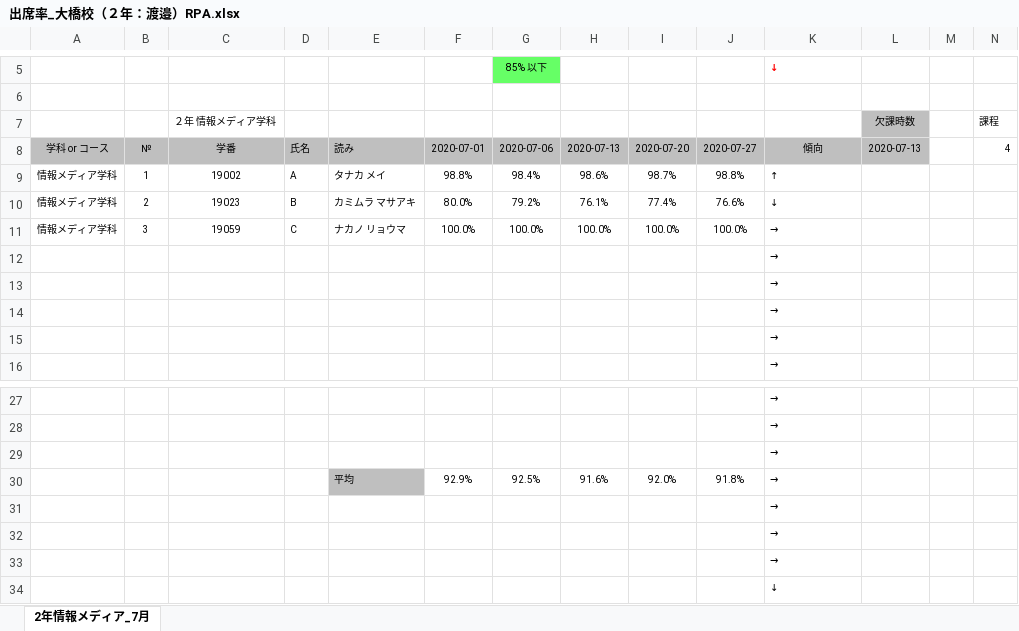
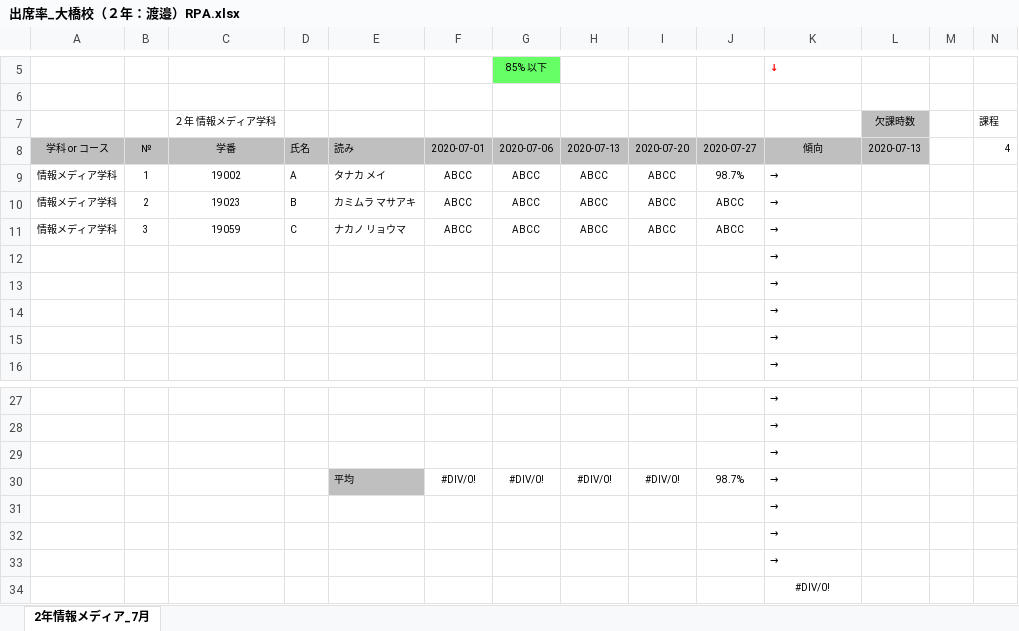
Before and after one commit to yuedackg/uipath2020, an Excel workbook: Excelの転記/出席率_大橋校（２年：渡邉）RPA.xlsx, sheet 2年情報メディア_7月, drawn as a sheet; only a part is shown, gaps mark what is left out; values as stored, in another font and other column widths than the file's, no borders; conditional formats not drawn; removed rows and columns are numbered as before the commit, all else as after; rows hold the shown columns only; the diff names each change by its address in the sheet, - before the commit and + after, or states it on an @@ line.

```diff
--- a/Excelの転記/出席率_大橋校（２年：渡邉）RPA.xlsx (sheet 2年情報メディア_7月)
+++ b/Excelの転記/出席率_大橋校（２年：渡邉）RPA.xlsx (sheet 2年情報メディア_7月)
-F9: 98.8%
+F9: ABCC
-G9: 98.4%
+G9: ABCC
-H9: 98.6%
+H9: ABCC
-I9: 98.7%
+I9: ABCC
-J9: 98.8%
+J9: 98.7%
-K9: ↑
+K9: →
-F10: 80.0%
+F10: ABCC
-G10: 79.2%
+G10: ABCC
-H10: 76.1%
+H10: ABCC
-I10: 77.4%
+I10: ABCC
-J10: 76.6%
+J10: ABCC
-K10: ↓
+K10: →
-F11: 100.0%
+F11: ABCC
-G11: 100.0%
+G11: ABCC
-H11: 100.0%
+H11: ABCC
-I11: 100.0%
+I11: ABCC
-J11: 100.0%
+J11: ABCC
-row 30:  |  |  |  | 平均 | 92.9% | 92.5% | 91.6% | 92.0% | 91.8% | →
+row 30:  |  |  |  | 平均 | #DIV/0! | #DIV/0! | #DIV/0! | #DIV/0! | 98.7% | →
-K34: ↓
+K34: #DIV/0!
-K34 alignment: left
+K34 alignment: center
```
Also changed, not shown: 5 other files.
